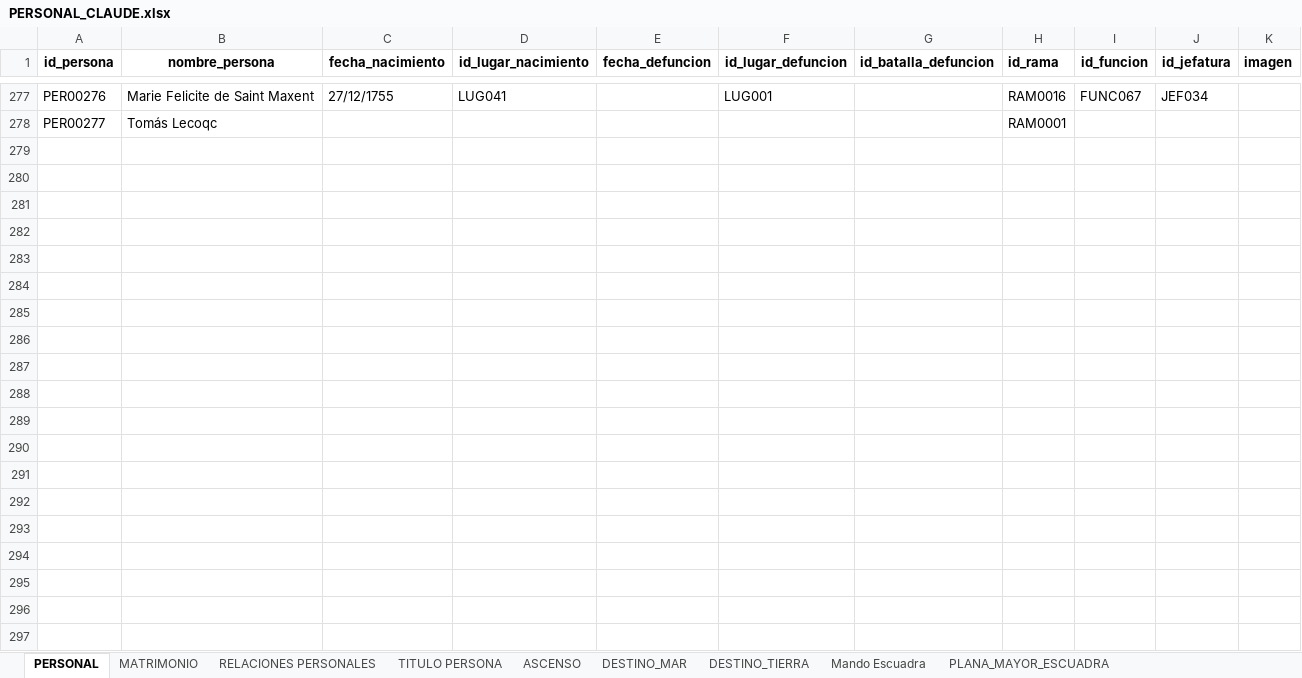
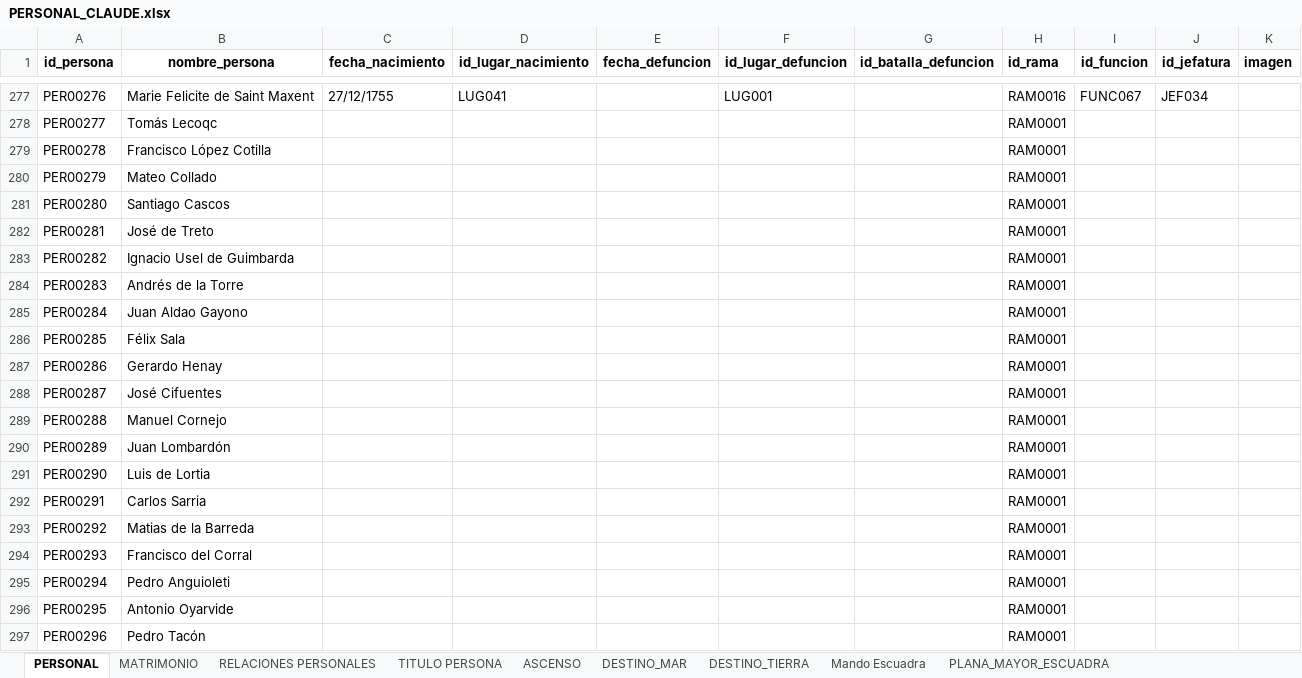
Before and after one commit to Astrea-create/Armada-Espa-ola-Web, an Excel workbook: PERSONAL_CLAUDE.xlsx, sheet PERSONAL, drawn as a sheet; only a part is shown, gaps mark what is left out; values as stored, in another font and other column widths than the file's, no borders; charts and pictures not drawn; the diff covers the shown part only; the diff names each change by its address in the sheet, - before the commit and + after, or states it on an @@ line.

```diff
--- a/PERSONAL_CLAUDE.xlsx (sheet PERSONAL)
+++ b/PERSONAL_CLAUDE.xlsx (sheet PERSONAL)
+row 279: PER00278 | Francisco López Cotilla |  |  |  |  |  | RAM0001
+row 280: PER00279 | Mateo Collado |  |  |  |  |  | RAM0001
+row 281: PER00280 | Santiago Cascos |  |  |  |  |  | RAM0001
+row 282: PER00281 | José de Treto |  |  |  |  |  | RAM0001
+row 283: PER00282 | Ignacio Usel de Guimbarda |  |  |  |  |  | RAM0001
+row 284: PER00283 | Andrés de la Torre |  |  |  |  |  | RAM0001
+row 285: PER00284 | Juan Aldao Gayono |  |  |  |  |  | RAM0001
+row 286: PER00285 | Félix Sala |  |  |  |  |  | RAM0001
+row 287: PER00286 | Gerardo Henay |  |  |  |  |  | RAM0001
+row 288: PER00287 | José Cifuentes |  |  |  |  |  | RAM0001
+row 289: PER00288 | Manuel Cornejo |  |  |  |  |  | RAM0001
+row 290: PER00289 | Juan Lombardón |  |  |  |  |  | RAM0001
+row 291: PER00290 | Luis de Lortia |  |  |  |  |  | RAM0001
+row 292: PER00291 | Carlos Sarria |  |  |  |  |  | RAM0001
+row 293: PER00292 | Matias de la Barreda |  |  |  |  |  | RAM0001
+row 294: PER00293 | Francisco del Corral |  |  |  |  |  | RAM0001
+row 295: PER00294 | Pedro Anguioleti |  |  |  |  |  | RAM0001
+row 296: PER00295 | Antonio Oyarvide |  |  |  |  |  | RAM0001
+row 297: PER00296 | Pedro Tacón |  |  |  |  |  | RAM0001
```
Also changed, not shown: 90 added rows and 14 edited cells elsewhere in this sheet, sheet DESTINO_TIERRA, sheet TITULO PERSONA, sheet ASCENSO, sheet DESTINO_MAR, BUQUE_CLAUDE.xlsx, GRADO_CLAUDE.xlsx, 4 other files.
